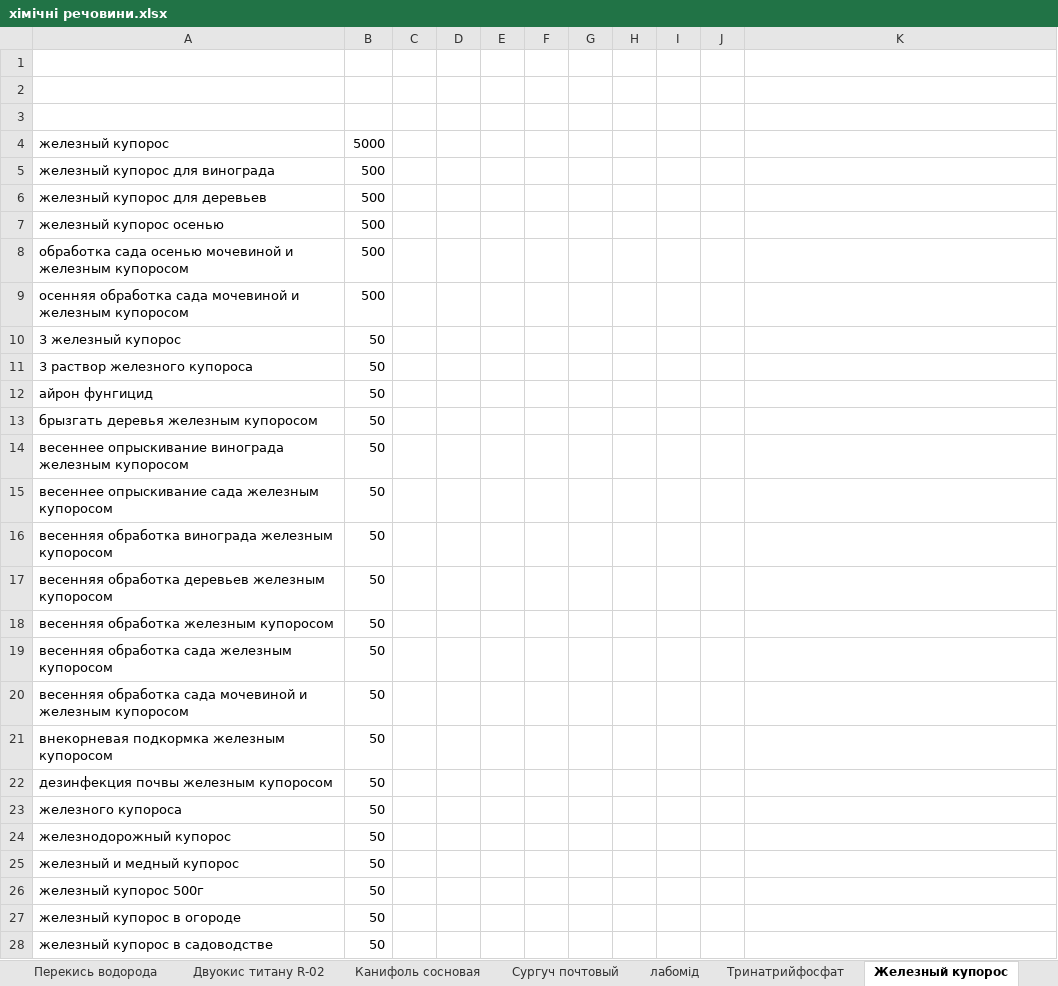
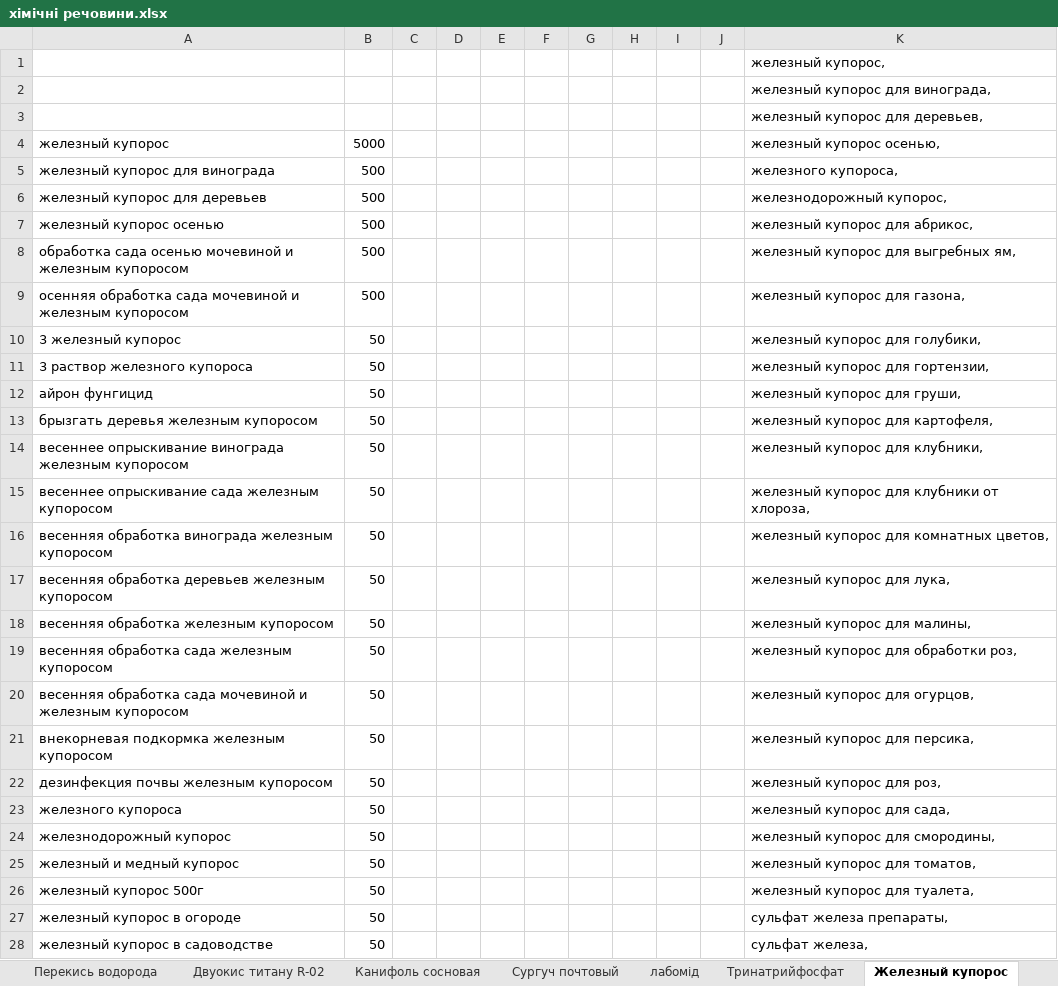
Before and after one commit to Romron/conspectus, an Excel workbook: Фриланс/Projects/atena.com.ua/хімічні речовини.xlsx, sheet Железный купорос, drawn as a sheet; only a part is shown; values as stored, in another font and other column widths than the file's, no borders; the diff covers the shown part only; the diff names each change by its address in the sheet, - before the commit and + after, or states it on an @@ line.

```diff
--- a/Фриланс/Projects/atena.com.ua/хімічні речовини.xlsx (sheet Железный купорос)
+++ b/Фриланс/Projects/atena.com.ua/хімічні речовини.xlsx (sheet Железный купорос)
-K1: (empty)
+K1: железный купорос,
-K2: (empty)
+K2: железный купорос для винограда,
-K3: (empty)
+K3: железный купорос для деревьев,
-K4: (empty)
+K4: железный купорос осенью,
-K5: (empty)
+K5: железного купороса,
-K6: (empty)
+K6: железнодорожный купорос,
-K7: (empty)
+K7: железный купорос для абрикос,
-K8: (empty)
+K8: железный купорос для выгребных ям,
-K9: (empty)
+K9: железный купорос для газона,
-K10: (empty)
+K10: железный купорос для голубики,
-K11: (empty)
+K11: железный купорос для гортензии,
-K12: (empty)
+K12: железный купорос для груши,
-K13: (empty)
+K13: железный купорос для картофеля,
-K14: (empty)
+K14: железный купорос для клубники,
-K15: (empty)
+K15: железный купорос для клубники от хлороза,
-K16: (empty)
+K16: железный купорос для комнатных цветов,
-K17: (empty)
+K17: железный купорос для лука,
-K18: (empty)
+K18: железный купорос для малины,
-K19: (empty)
+K19: железный купорос для обработки роз,
-K20: (empty)
+K20: железный купорос для огурцов,
-K21: (empty)
+K21: железный купорос для персика,
-K22: (empty)
+K22: железный купорос для роз,
-K23: (empty)
+K23: железный купорос для сада,
-K24: (empty)
+K24: железный купорос для смородины,
-K25: (empty)
+K25: железный купорос для томатов,
-K26: (empty)
+K26: железный купорос для туалета,
-K27: (empty)
+K27: сульфат железа препараты,
-K28: (empty)
+K28: сульфат железа,
```
Also changed, not shown: 9 edited cells elsewhere in this sheet, other sheet tabs, Фриланс/Projects/atena.com.ua/мыло.xlsx, 1 other file.
